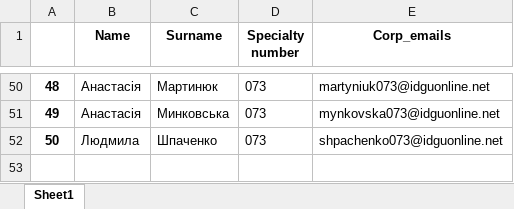
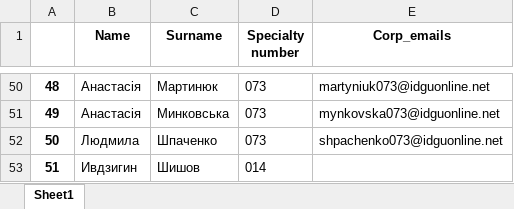
Before and after one commit to Granzberg/parser_xlsx, an Excel workbook: test.xlsx, sheet Sheet1, drawn as a sheet; only a part is shown, gaps mark what is left out; values as stored, in another font and other column widths than the file's, no borders; the diff names each change by its address in the sheet, - before the commit and + after, or states it on an @@ line.

```diff
--- a/test.xlsx (sheet Sheet1)
+++ b/test.xlsx (sheet Sheet1)
+row 53: 51 | Ивдзигин | Шишов | 014
```
Also changed, not shown: fuaid.xlsx, 1 other file.
